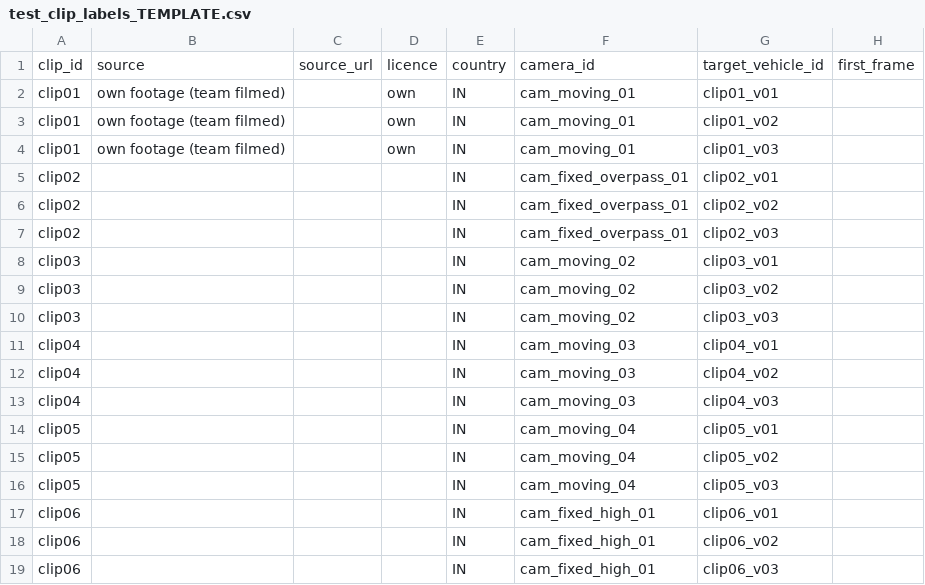
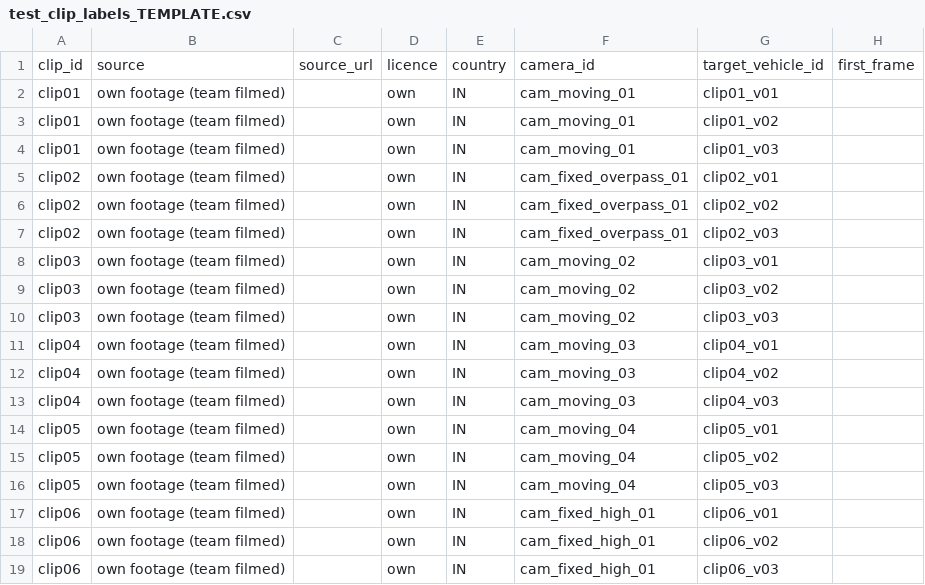
Before and after one commit to JustinSantosh/trace_vision_nebula, a CSV file: TRACEVISION_DATA/evaluation/test_clip_labels_TEMPLATE.csv, drawn as a sheet; only a part is shown; the diff names each change by its address in the sheet, - before the commit and + after, or states it on an @@ line.

```diff
--- a/TRACEVISION_DATA/evaluation/test_clip_labels_TEMPLATE.csv
+++ b/TRACEVISION_DATA/evaluation/test_clip_labels_TEMPLATE.csv
-B5:B19: (empty)
+B5:B19: own footage (team filmed)
-D5:D19: (empty)
+D5:D19: own
```
Also changed, not shown: TRACEVISION_DATA/evaluation/clips.csv, 1 other file.
